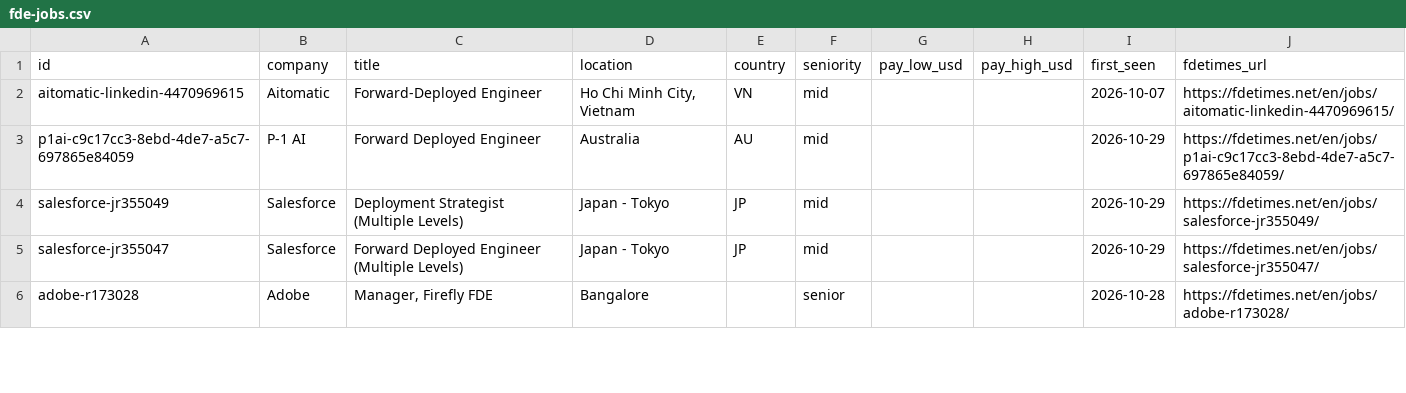
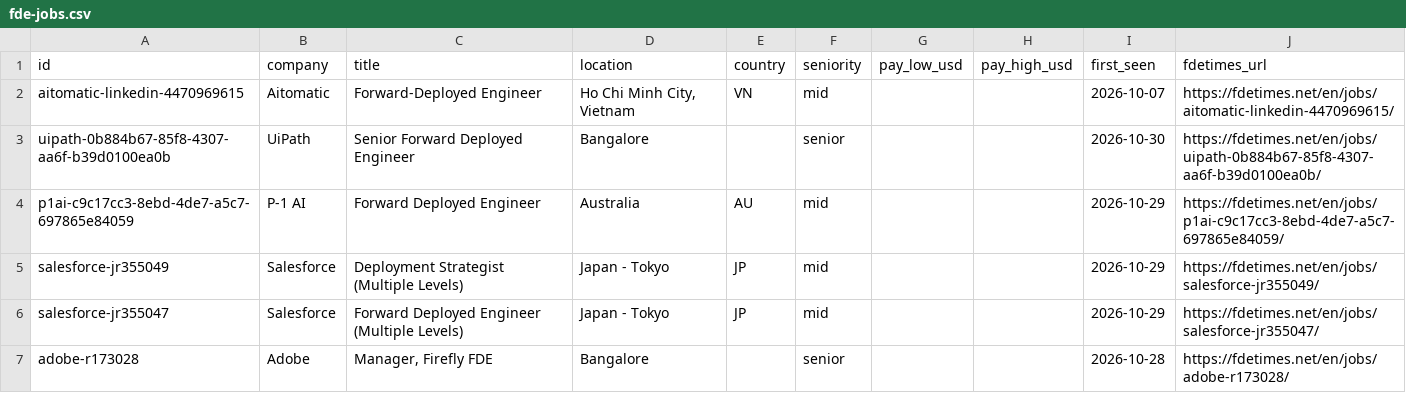
Before and after one commit to stephanelx88/forward-deployed-engineer-jobs, a CSV file: data/fde-jobs.csv, drawn as a sheet; only a part is shown; the diff covers the shown part only; the diff names each change by its address in the sheet, - before the commit and + after, or states it on an @@ line.

Commit message:
data: 2026-10-31 (629 roles, 94 companies)

```diff
--- a/data/fde-jobs.csv
+++ b/data/fde-jobs.csv
+row 3: uipath-0b884b67-85f8-4307-aa6f-b39d0100ea0b | UiPath | Senior Forward Deployed Engineer | Bangalore |  | senior |  |  | 2026-10-30 | https://fdetimes.net/en/jobs/uipath-0b884b67-85f8-4307-aa6f-b39d0100ea0b/
```
Also changed, not shown: 2 added rows, 6 removed rows and 8 edited cells elsewhere in this file, 1 other file.
